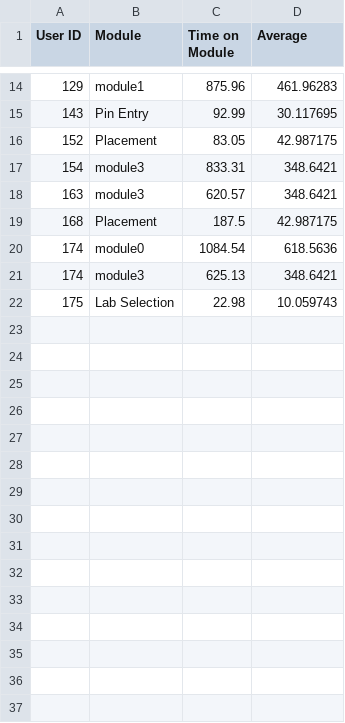
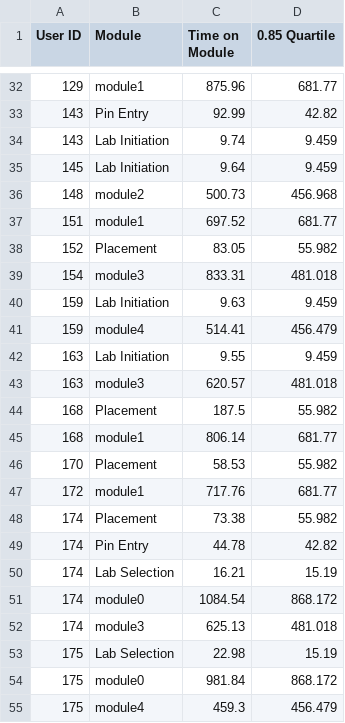
Before and after one commit to Sharkful/AR-Transform-Data-Analysis, a CSV file: NewARAnalysis/Data/Dataframes/spent_time_above_average.csv, drawn as a sheet; only a part is shown, gaps mark what is left out; the diff covers the shown part only.

```diff
--- a/NewARAnalysis/Data/Dataframes/spent_time_above_average.csv
+++ b/NewARAnalysis/Data/Dataframes/spent_time_above_average.csv
@@ -1 +1 @@
-User ID,Module,Time on Module,Average
+User ID,Module,Time on Module,0.85 Quartile
@@ -14,9 +32,24 @@ User ID,Module,Time on Module,Average
-129,module1,875.96,461.96283
-143,Pin Entry,92.99,30.117695
-152,Placement,83.05,42.987175
-154,module3,833.31,348.6421
-163,module3,620.57,348.6421
-168,Placement,187.5,42.987175
-174,module0,1084.54,618.5636
-174,module3,625.13,348.6421
-175,Lab Selection,22.98,10.059743
+129,module1,875.96,681.77
+143,Pin Entry,92.99,42.82
+143,Lab Initiation,9.74,9.459
+145,Lab Initiation,9.64,9.459
+148,module2,500.73,456.968
+151,module1,697.52,681.77
+152,Placement,83.05,55.982
+154,module3,833.31,481.018
+159,Lab Initiation,9.63,9.459
+159,module4,514.41,456.479
+163,Lab Initiation,9.55,9.459
+163,module3,620.57,481.018
+168,Placement,187.5,55.982
+168,module1,806.14,681.77
+170,Placement,58.53,55.982
+172,module1,717.76,681.77
+174,Placement,73.38,55.982
+174,Pin Entry,44.78,42.82
+174,Lab Selection,16.21,15.19
+174,module0,1084.54,868.172
+174,module3,625.13,481.018
+175,Lab Selection,22.98,15.19
+175,module0,981.84,868.172
+175,module4,459.3,456.479
```
Also changed, not shown: 18 added rows and 12 edited cells elsewhere in this file, NewARAnalysis/Data/Dataframes/spent_time_below_average.csv, 8 other files.
